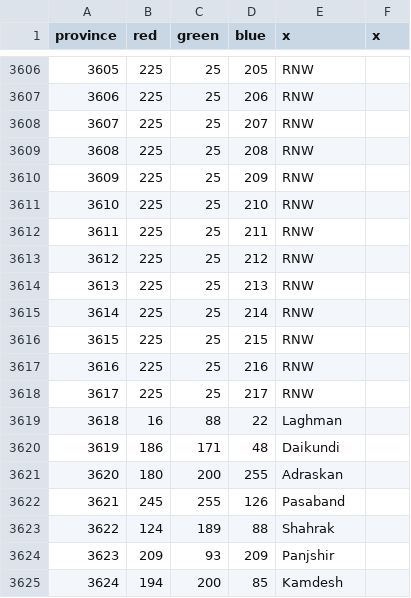
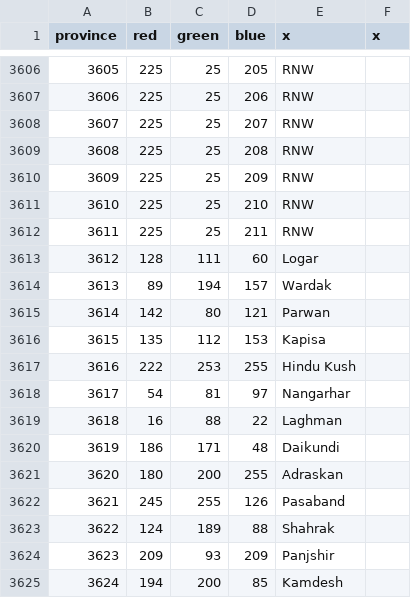
Before and after one commit to AltanIV/Victorum-Universalis-1.35.-KEBAB, a CSV file: map/definition.csv, drawn as a sheet; only a part is shown, gaps mark what is left out.

```diff
--- a/map/definition.csv
+++ b/map/definition.csv
@@ -3612,8 +3612,8 @@ province;red;green;blue;x;x
 3611;225;25;211;RNW;
-3612;225;25;212;RNW;
-3613;225;25;213;RNW;
-3614;225;25;214;RNW;
-3615;225;25;215;RNW;
-3616;225;25;216;RNW;
-3617;225;25;217;RNW;
+3612;128;111;60;Logar;
+3613;89;194;157;Wardak;
+3614;142;80;121;Parwan;
+3615;135;112;153;Kapisa;
+3616;222;253;255;Hindu Kush;
+3617;54;81;97;Nangarhar;
 3618;16;88;22;Laghman;
```
Also changed, not shown: 21 other files.
